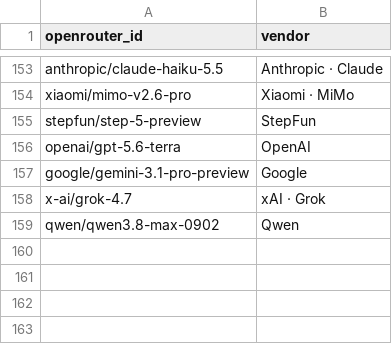
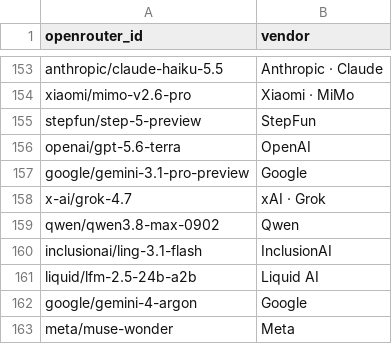
Before and after one commit to Nexight-ai/oneshotlm-prompts, a CSV file: models/live.csv, drawn as a sheet; only a part is shown, gaps mark what is left out; the diff names each change by its address in the sheet, - before the commit and + after, or states it on an @@ line.

Commit message:
Add Ling 3.1 Flash, LFM 2.5, Gemini 4 Argon and Muse Wonder (#18)

```diff
--- a/models/live.csv
+++ b/models/live.csv
+row 160: inclusionai/ling-3.1-flash | InclusionAI
+row 161: liquid/lfm-2.5-24b-a2b | Liquid AI
+row 162: google/gemini-4-argon | Google
+row 163: meta/muse-wonder | Meta
```
